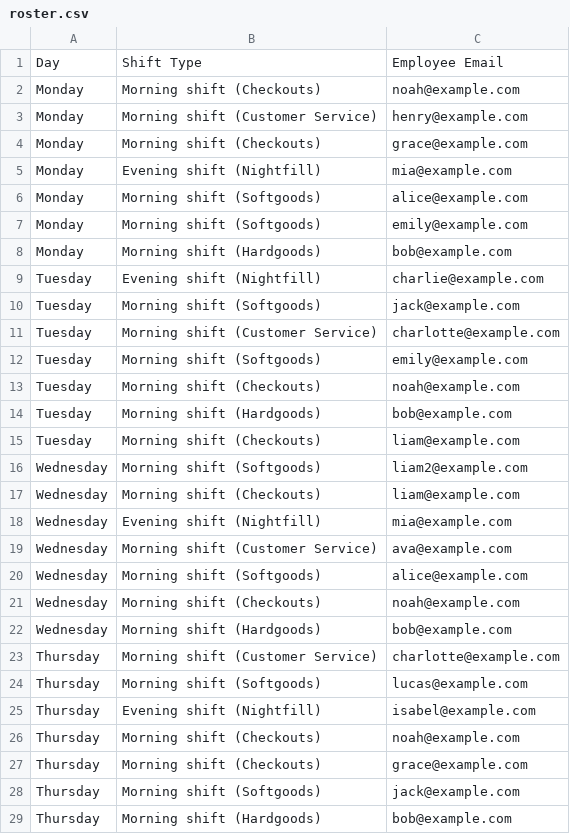
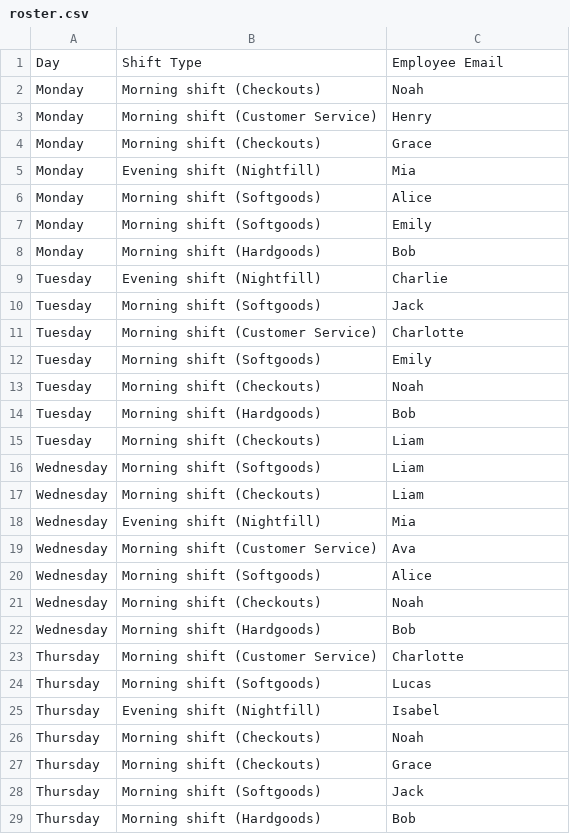
Before and after one commit to zuichii/Auto-Roster, a CSV file: src/roster.csv, drawn as a sheet; only a part is shown; the diff covers the shown part only.

```diff
--- a/src/roster.csv
+++ b/src/roster.csv
@@ -1,29 +1,29 @@
 Day,Shift Type,Employee Email
-Monday,Morning shift (Checkouts),noah@example.com
-Monday,Morning shift (Customer Service),henry@example.com
-Monday,Morning shift (Checkouts),grace@example.com
-Monday,Evening shift (Nightfill),mia@example.com
-Monday,Morning shift (Softgoods),alice@example.com
-Monday,Morning shift (Softgoods),emily@example.com
-Monday,Morning shift (Hardgoods),bob@example.com
-Tuesday,Evening shift (Nightfill),charlie@example.com
-Tuesday,Morning shift (Softgoods),jack@example.com
-Tuesday,Morning shift (Customer Service),charlotte@example.com
-Tuesday,Morning shift (Softgoods),emily@example.com
-Tuesday,Morning shift (Checkouts),noah@example.com
-Tuesday,Morning shift (Hardgoods),bob@example.com
-Tuesday,Morning shift (Checkouts),liam@example.com
-Wednesday,Morning shift (Softgoods),liam2@example.com
-Wednesday,Morning shift (Checkouts),liam@example.com
-Wednesday,Evening shift (Nightfill),mia@example.com
-Wednesday,Morning shift (Customer Service),ava@example.com
-Wednesday,Morning shift (Softgoods),alice@example.com
-Wednesday,Morning shift (Checkouts),noah@example.com
-Wednesday,Morning shift (Hardgoods),bob@example.com
-Thursday,Morning shift (Customer Service),charlotte@example.com
-Thursday,Morning shift (Softgoods),lucas@example.com
-Thursday,Evening shift (Nightfill),isabel@example.com
-Thursday,Morning shift (Checkouts),noah@example.com
-Thursday,Morning shift (Checkouts),grace@example.com
-Thursday,Morning shift (Softgoods),jack@example.com
-Thursday,Morning shift (Hardgoods),bob@example.com
+Monday,Morning shift (Checkouts),Noah
+Monday,Morning shift (Customer Service),Henry
+Monday,Morning shift (Checkouts),Grace
+Monday,Evening shift (Nightfill),Mia
+Monday,Morning shift (Softgoods),Alice
+Monday,Morning shift (Softgoods),Emily
+Monday,Morning shift (Hardgoods),Bob
+Tuesday,Evening shift (Nightfill),Charlie
+Tuesday,Morning shift (Softgoods),Jack
+Tuesday,Morning shift (Customer Service),Charlotte
+Tuesday,Morning shift (Softgoods),Emily
+Tuesday,Morning shift (Checkouts),Noah
+Tuesday,Morning shift (Hardgoods),Bob
+Tuesday,Morning shift (Checkouts),Liam
+Wednesday,Morning shift (Softgoods),Liam
+Wednesday,Morning shift (Checkouts),Liam
+Wednesday,Evening shift (Nightfill),Mia
+Wednesday,Morning shift (Customer Service),Ava
+Wednesday,Morning shift (Softgoods),Alice
+Wednesday,Morning shift (Checkouts),Noah
+Wednesday,Morning shift (Hardgoods),Bob
+Thursday,Morning shift (Customer Service),Charlotte
+Thursday,Morning shift (Softgoods),Lucas
+Thursday,Evening shift (Nightfill),Isabel
+Thursday,Morning shift (Checkouts),Noah
+Thursday,Morning shift (Checkouts),Grace
+Thursday,Morning shift (Softgoods),Jack
+Thursday,Morning shift (Hardgoods),Bob
```
Also changed, not shown: 21 edited cells elsewhere in this file, 6 other files.
